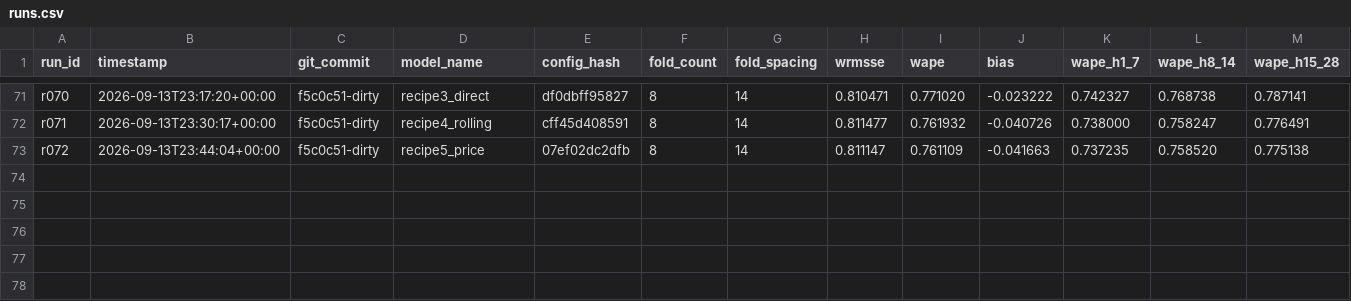
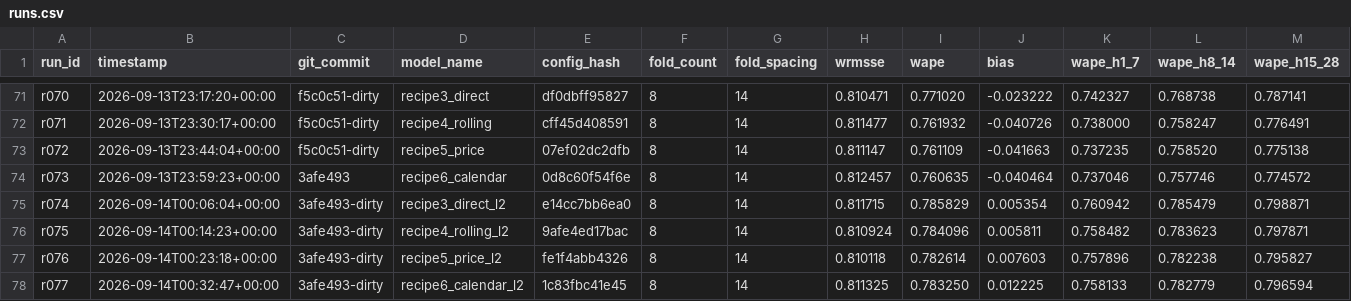
Before and after one commit to rslayer/kepler, a CSV file: runs/runs.csv, drawn as a sheet; only a part is shown, gaps mark what is left out; rows hold the shown columns only; the diff names each change by its address in the sheet, - before the commit and + after, or states it on an @@ line.

```diff
--- a/runs/runs.csv
+++ b/runs/runs.csv
+row 74: r073 | 2026-09-13T23:59:23+00:00 | 3afe493 | recipe6_calendar | 0d8c60f54f6e | 8 | 14 | 0.812457 | 0.760635 | -0.040464 | 0.737046 | 0.757746 | 0.774572
+row 75: r074 | 2026-09-14T00:06:04+00:00 | 3afe493-dirty | recipe3_direct_l2 | e14cc7bb6ea0 | 8 | 14 | 0.811715 | 0.785829 | 0.005354 | 0.760942 | 0.785479 | 0.798871
+row 76: r075 | 2026-09-14T00:14:23+00:00 | 3afe493-dirty | recipe4_rolling_l2 | 9afe4ed17bac | 8 | 14 | 0.810924 | 0.784096 | 0.005811 | 0.758482 | 0.783623 | 0.797871
+row 77: r076 | 2026-09-14T00:23:18+00:00 | 3afe493-dirty | recipe5_price_l2 | fe1f4abb4326 | 8 | 14 | 0.810118 | 0.782614 | 0.007603 | 0.757896 | 0.782238 | 0.795827
+row 78: r077 | 2026-09-14T00:32:47+00:00 | 3afe493-dirty | recipe6_calendar_l2 | 1c83fbc41e45 | 8 | 14 | 0.811325 | 0.783250 | 0.012225 | 0.758133 | 0.782779 | 0.796594
```
Also changed, not shown: hypotheses/m5_ca1/ledger.csv, 17 other files.
